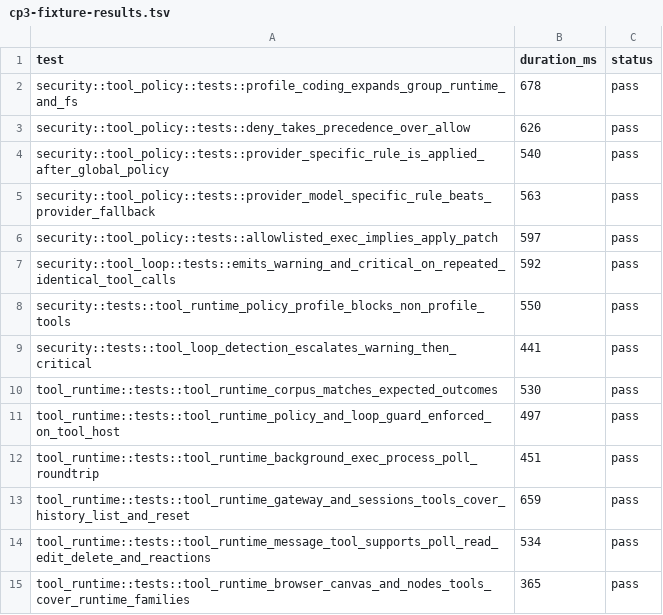
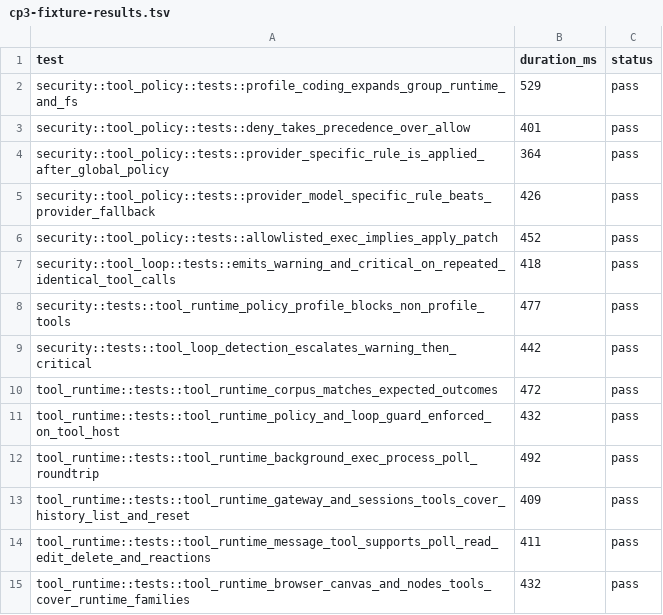
Before and after one commit to adybag14-cyber/openclaw-rust, a TSV file: parity/generated/cp3/cp3-fixture-results.tsv, drawn as a sheet.

Commit message:
feat(rust-agent): extend nodes tool-runtime action parity

```diff
--- a/parity/generated/cp3/cp3-fixture-results.tsv
+++ b/parity/generated/cp3/cp3-fixture-results.tsv
@@ -1,15 +1,15 @@
 test	duration_ms	status
-security::tool_policy::tests::profile_coding_expands_group_runtime_and_fs	678	pass
-security::tool_policy::tests::deny_takes_precedence_over_allow	626	pass
-security::tool_policy::tests::provider_specific_rule_is_applied_after_global_policy	540	pass
-security::tool_policy::tests::provider_model_specific_rule_beats_provider_fallback	563	pass
-security::tool_policy::tests::allowlisted_exec_implies_apply_patch	597	pass
-security::tool_loop::tests::emits_warning_and_critical_on_repeated_identical_tool_calls	592	pass
-security::tests::tool_runtime_policy_profile_blocks_non_profile_tools	550	pass
-security::tests::tool_loop_detection_escalates_warning_then_critical	441	pass
-tool_runtime::tests::tool_runtime_corpus_matches_expected_outcomes	530	pass
-tool_runtime::tests::tool_runtime_policy_and_loop_guard_enforced_on_tool_host	497	pass
-tool_runtime::tests::tool_runtime_background_exec_process_poll_roundtrip	451	pass
-tool_runtime::tests::tool_runtime_gateway_and_sessions_tools_cover_history_list_and_reset	659	pass
-tool_runtime::tests::tool_runtime_message_tool_supports_poll_read_edit_delete_and_reactions	534	pass
-tool_runtime::tests::tool_runtime_browser_canvas_and_nodes_tools_cover_runtime_families	365	pass
+security::tool_policy::tests::profile_coding_expands_group_runtime_and_fs	529	pass
+security::tool_policy::tests::deny_takes_precedence_over_allow	401	pass
+security::tool_policy::tests::provider_specific_rule_is_applied_after_global_policy	364	pass
+security::tool_policy::tests::provider_model_specific_rule_beats_provider_fallback	426	pass
+security::tool_policy::tests::allowlisted_exec_implies_apply_patch	452	pass
+security::tool_loop::tests::emits_warning_and_critical_on_repeated_identical_tool_calls	418	pass
+security::tests::tool_runtime_policy_profile_blocks_non_profile_tools	477	pass
+security::tests::tool_loop_detection_escalates_warning_then_critical	442	pass
+tool_runtime::tests::tool_runtime_corpus_matches_expected_outcomes	472	pass
+tool_runtime::tests::tool_runtime_policy_and_loop_guard_enforced_on_tool_host	432	pass
+tool_runtime::tests::tool_runtime_background_exec_process_poll_roundtrip	492	pass
+tool_runtime::tests::tool_runtime_gateway_and_sessions_tools_cover_history_list_and_reset	409	pass
+tool_runtime::tests::tool_runtime_message_tool_supports_poll_read_edit_delete_and_reactions	411	pass
+tool_runtime::tests::tool_runtime_browser_canvas_and_nodes_tools_cover_runtime_families	432	pass
```
Also changed, not shown: 7 other files.
